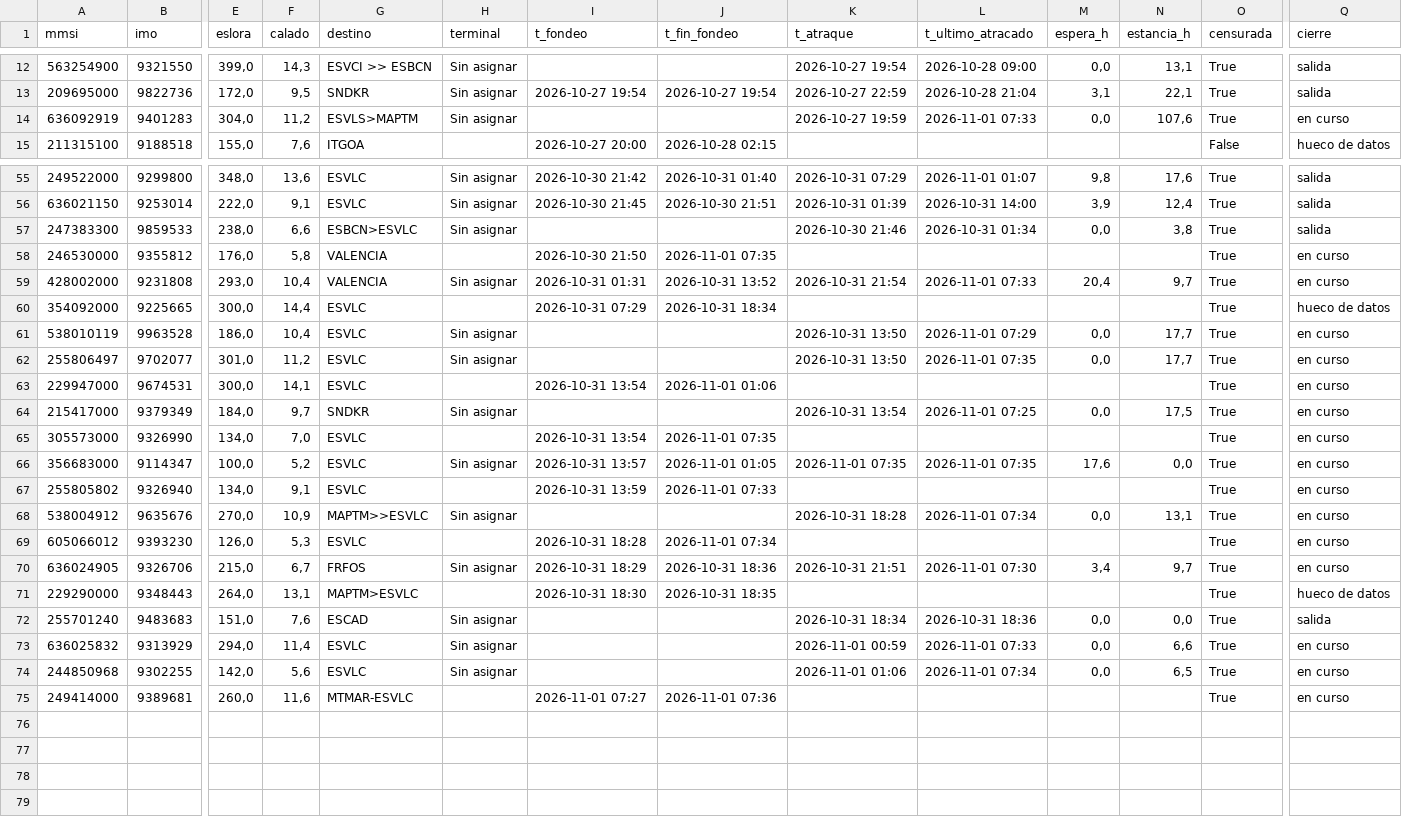
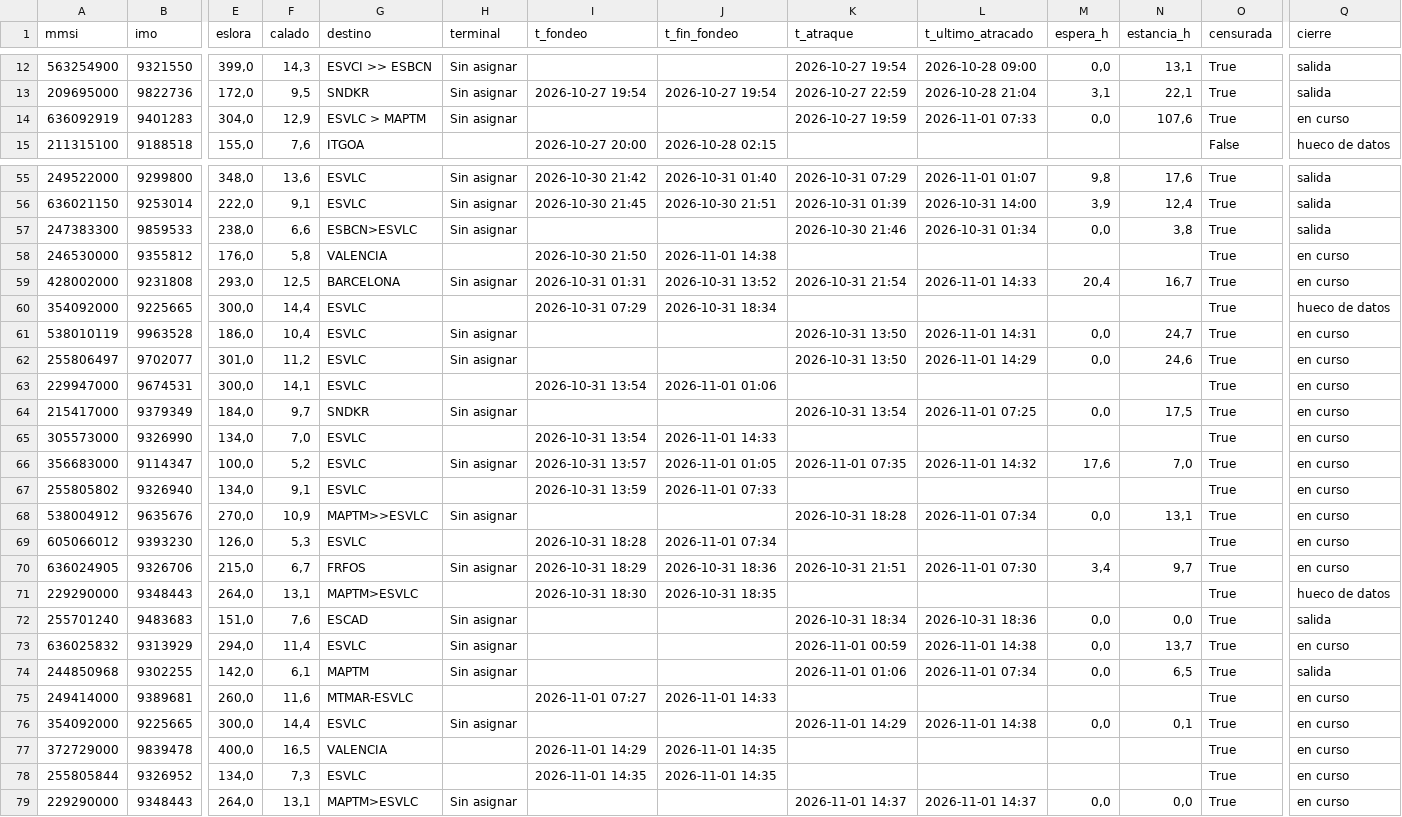
Before and after one commit to prepuccio67/ais-valencia-tfg, a CSV file: salidas/escalas.csv, drawn as a sheet; only a part is shown, gaps mark what is left out; rows hold the shown columns only; the diff covers the shown part only; the diff names each change by its address in the sheet, - before the commit and + after, or states it on an @@ line.

```diff
--- a/salidas/escalas.csv
+++ b/salidas/escalas.csv
-F14 (calado): 11,2
+F14 (calado): 12,9
-G14 (destino): ESVLS>MAPTM
+G14 (destino): ESVLC > MAPTM
-J58 (t_fin_fondeo): 2026-11-01 07:35
+J58 (t_fin_fondeo): 2026-11-01 14:38
-F59 (calado): 10,4
+F59 (calado): 12,5
-G59 (destino): VALENCIA
+G59 (destino): BARCELONA
-L59 (t_ultimo_atracado): 2026-11-01 07:33
+L59 (t_ultimo_atracado): 2026-11-01 14:33
-N59 (estancia_h): 9,7
+N59 (estancia_h): 16,7
-L61 (t_ultimo_atracado): 2026-11-01 07:29
+L61 (t_ultimo_atracado): 2026-11-01 14:31
-N61 (estancia_h): 17,7
+N61 (estancia_h): 24,7
-L62 (t_ultimo_atracado): 2026-11-01 07:35
+L62 (t_ultimo_atracado): 2026-11-01 14:29
-N62 (estancia_h): 17,7
+N62 (estancia_h): 24,6
-J65 (t_fin_fondeo): 2026-11-01 07:35
+J65 (t_fin_fondeo): 2026-11-01 14:33
-L66 (t_ultimo_atracado): 2026-11-01 07:35
+L66 (t_ultimo_atracado): 2026-11-01 14:32
-N66 (estancia_h): 0,0
+N66 (estancia_h): 7,0
-L73 (t_ultimo_atracado): 2026-11-01 07:33
+L73 (t_ultimo_atracado): 2026-11-01 14:38
-N73 (estancia_h): 6,6
+N73 (estancia_h): 13,7
-F74 (calado): 5,6
+F74 (calado): 6,1
-G74 (destino): ESVLC
+G74 (destino): MAPTM
-Q74 (cierre): en curso
+Q74 (cierre): salida
-J75 (t_fin_fondeo): 2026-11-01 07:36
+J75 (t_fin_fondeo): 2026-11-01 14:33
+row 76: 354092000 | 9225665 | 300,0 | 14,4 | ESVLC | Sin asignar |  |  | 2026-11-01 14:29 | 2026-11-01 14:38 | 0,0 | 0,1 | True | en curso
+row 77: 372729000 | 9839478 | 400,0 | 16,5 | VALENCIA |  | 2026-11-01 14:29 | 2026-11-01 14:35 |  |  |  |  | True | en curso
+row 78: 255805844 | 9326952 | 134,0 | 7,3 | ESVLC |  | 2026-11-01 14:35 | 2026-11-01 14:35 |  |  |  |  | True | en curso
+row 79: 229290000 | 9348443 | 264,0 | 13,1 | MAPTM>ESVLC | Sin asignar |  |  | 2026-11-01 14:37 | 2026-11-01 14:37 | 0,0 | 0,0 | True | en curso
```
Also changed, not shown: 5 edited cells elsewhere in this file, datos/estaticos_2026-11-01.csv, salidas/cobertura.csv, 3 other files.
